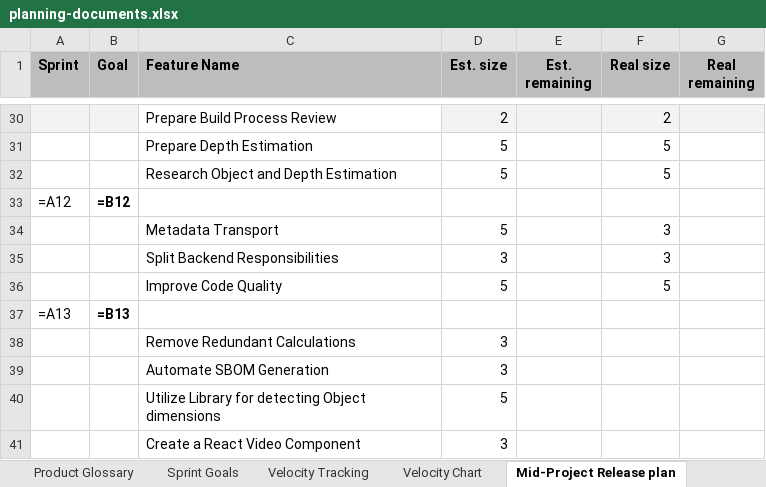
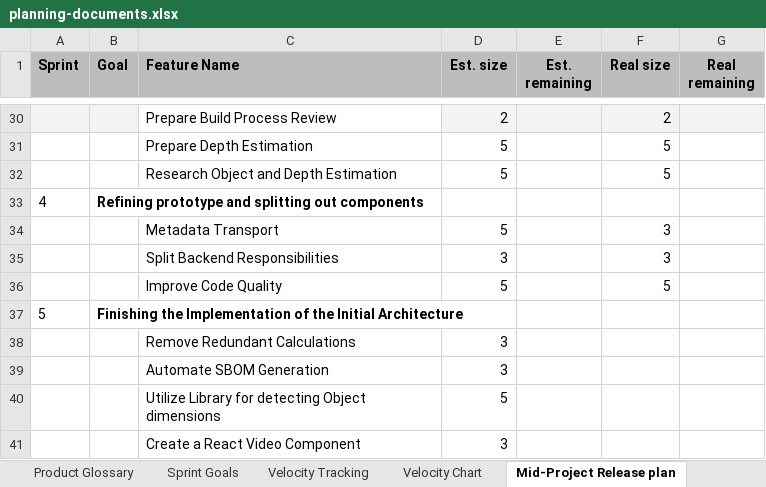
Before and after one commit to amosproj/amos2025ws04-robot-visual-perception, an Excel workbook: Deliverables/sprint-05/planning-documents.xlsx, sheet Mid-Project Release plan, drawn as a sheet; only a part is shown, gaps mark what is left out; values as stored, in another font and other column widths than the file's, no borders; formulas without a stored value are shown as written; charts and pictures and table styles not drawn; removed rows and columns are numbered as before the commit, all else as after; the diff covers the shown part only; the diff names each change by its address in the sheet, - before the commit and + after, or states it on an @@ line.

```diff
--- a/Deliverables/sprint-05/planning-documents.xlsx (sheet Mid-Project Release plan)
+++ b/Deliverables/sprint-05/planning-documents.xlsx (sheet Mid-Project Release plan)
-row 33: =A12 | =B12
+row 33: 4 | Refining prototype and splitting out components
-row 37: =A13 | =B13
+row 37: 5 | Finishing the Implementation of the Initial Architecture
```
Also changed, not shown: 9 added rows, 9 removed rows and 2 edited cells elsewhere in this sheet, sheet Bill of Materials, sheet Final Project Release plan, sheet Planning Poker, sheet Velocity Tracking, sheet Velocity Chart, sheet Sprint Goals, 1 more sheet, other sheet tabs, charts or pictures.
